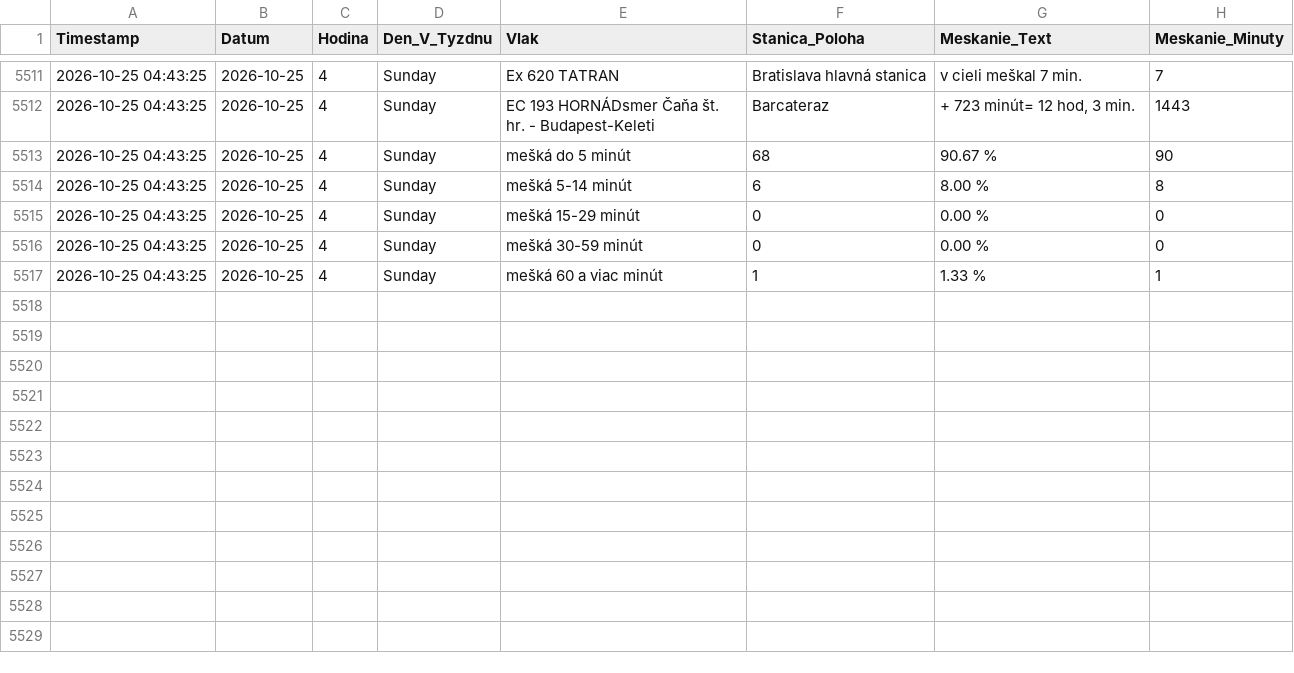
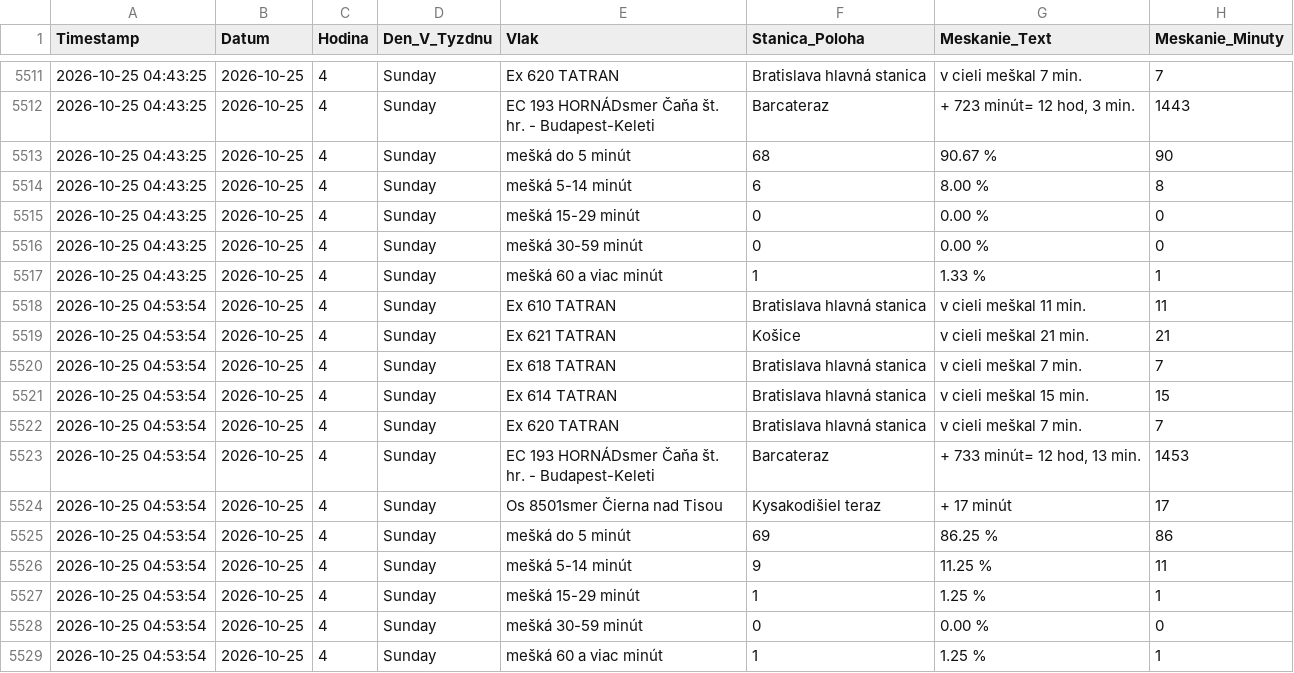
Before and after one commit to lalasonycierny/idos-meskanie, a CSV file: data/databaza_meskani.csv, drawn as a sheet; only a part is shown, gaps mark what is left out; the diff names each change by its address in the sheet, - before the commit and + after, or states it on an @@ line.

```diff
--- a/data/databaza_meskani.csv
+++ b/data/databaza_meskani.csv
+row 5518: 2026-10-25 04:53:54 | 2026-10-25 | 4 | Sunday | Ex 610 TATRAN | Bratislava hlavná stanica | v cieli meškal 11 min. | 11
+row 5519: 2026-10-25 04:53:54 | 2026-10-25 | 4 | Sunday | Ex 621 TATRAN | Košice | v cieli meškal 21 min. | 21
+row 5520: 2026-10-25 04:53:54 | 2026-10-25 | 4 | Sunday | Ex 618 TATRAN | Bratislava hlavná stanica | v cieli meškal 7 min. | 7
+row 5521: 2026-10-25 04:53:54 | 2026-10-25 | 4 | Sunday | Ex 614 TATRAN | Bratislava hlavná stanica | v cieli meškal 15 min. | 15
+row 5522: 2026-10-25 04:53:54 | 2026-10-25 | 4 | Sunday | Ex 620 TATRAN | Bratislava hlavná stanica | v cieli meškal 7 min. | 7
+row 5523: 2026-10-25 04:53:54 | 2026-10-25 | 4 | Sunday | EC 193 HORNÁDsmer Čaňa št. hr. - Budapest-Keleti | Barcateraz | + 733 minút= 12 hod, 13 min. | 1453
+row 5524: 2026-10-25 04:53:54 | 2026-10-25 | 4 | Sunday | Os 8501smer Čierna nad Tisou | Kysakodišiel teraz | + 17 minút | 17
+row 5525: 2026-10-25 04:53:54 | 2026-10-25 | 4 | Sunday | mešká do 5 minút | 69 | 86.25 % | 86
+row 5526: 2026-10-25 04:53:54 | 2026-10-25 | 4 | Sunday | mešká 5-14 minút | 9 | 11.25 % | 11
+row 5527: 2026-10-25 04:53:54 | 2026-10-25 | 4 | Sunday | mešká 15-29 minút | 1 | 1.25 % | 1
+row 5528: 2026-10-25 04:53:54 | 2026-10-25 | 4 | Sunday | mešká 30-59 minút | 0 | 0.00 % | 0
+row 5529: 2026-10-25 04:53:54 | 2026-10-25 | 4 | Sunday | mešká 60 a viac minút | 1 | 1.25 % | 1
```
Also changed, not shown: data/denne_agregaty.csv, statistiky/stanice_najcastejsie_nad15.csv, 37 other files.
